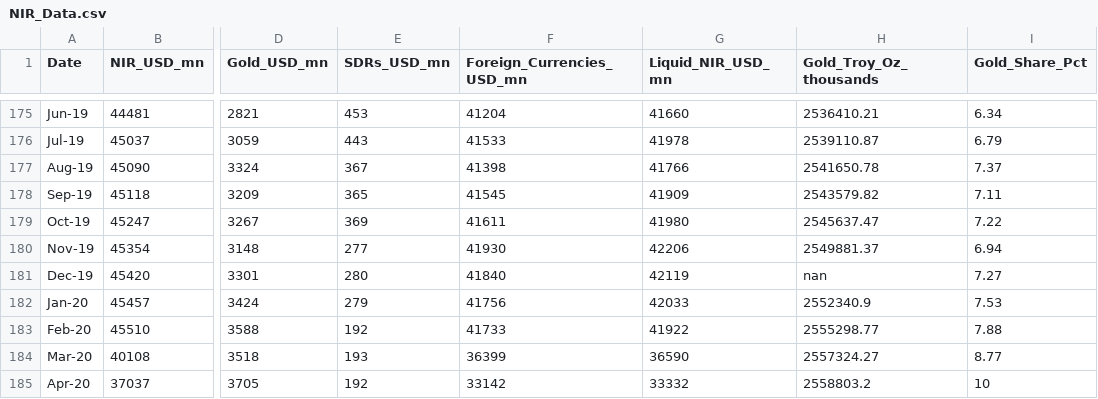
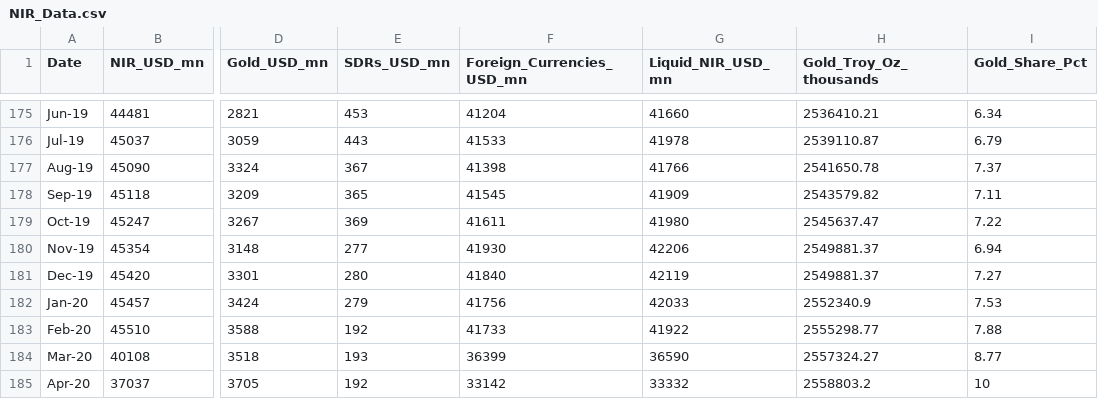
Before and after one commit to oelkaraksy/NIR_dashboard_2026, a CSV file: NIR_Data.csv, drawn as a sheet; only a part is shown, gaps mark what is left out; the diff names each change by its address in the sheet, - before the commit and + after, or states it on an @@ line.

Commit message:
Update NIR_Data.csv

```diff
--- a/NIR_Data.csv
+++ b/NIR_Data.csv
-H181 (Gold_Troy_Oz_thousands): nan
+H181 (Gold_Troy_Oz_thousands): 2549881.37
```
